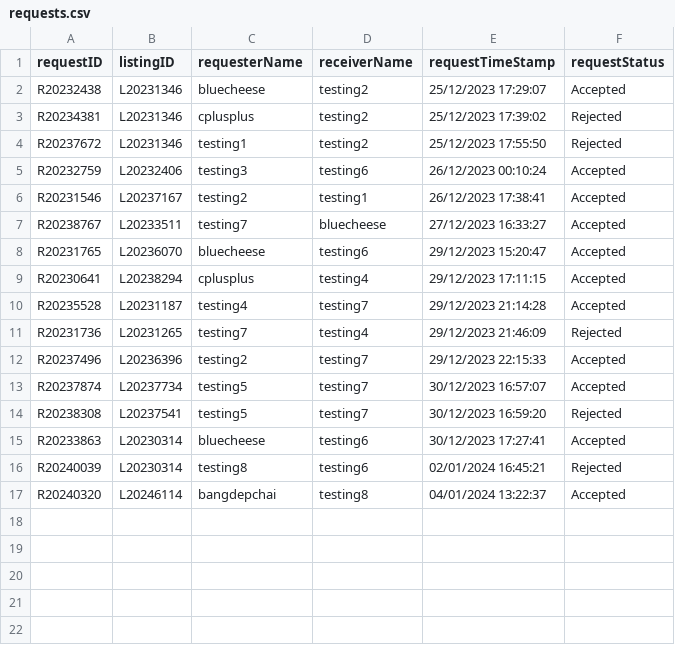
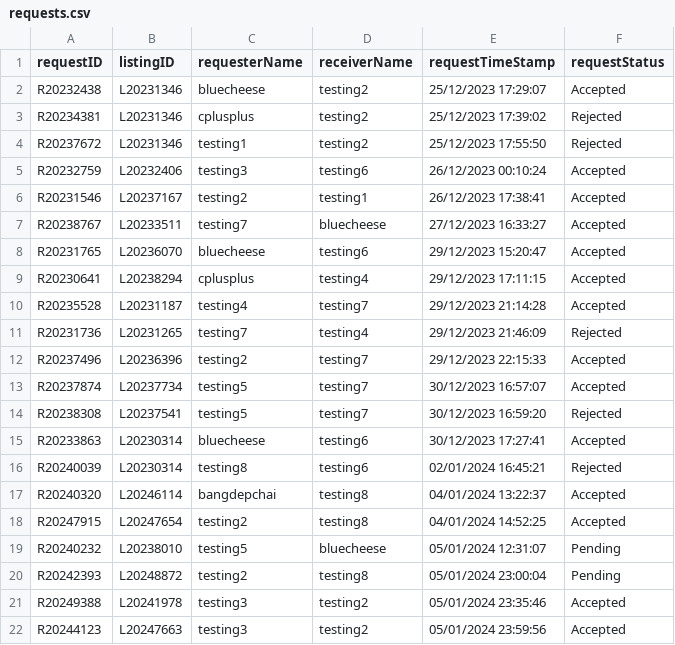
Before and after one commit to bleuucheese/EEET2482-COSC2082-2023C-GROUP14-TIMEBANKAPP, a CSV file: src/databases/requests.csv, drawn as a sheet.

```diff
--- a/src/databases/requests.csv
+++ b/src/databases/requests.csv
@@ -17 +17,6 @@ R20240039,L20230314,testing8,testing6,02/01/2024 16:45:21,Rejected
 R20240320,L20246114,bangdepchai,testing8,04/01/2024 13:22:37,Accepted
+R20247915,L20247654,testing2,testing8,04/01/2024 14:52:25,Accepted
+R20240232,L20238010,testing5,bluecheese,05/01/2024 12:31:07,Pending
+R20242393,L20248872,testing2,testing8,05/01/2024 23:00:04,Pending
+R20249388,L20241978,testing3,testing2,05/01/2024 23:35:46,Accepted
+R20244123,L20247663,testing3,testing2,05/01/2024 23:59:56,Accepted
```
Also changed, not shown: src/databases/listings.csv, src/databases/reviews.csv, 8 other files.
